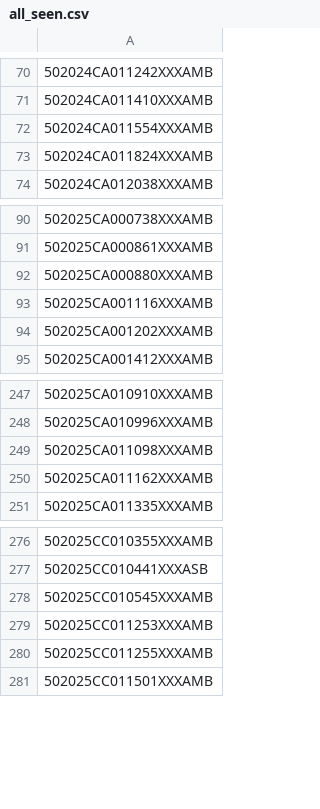
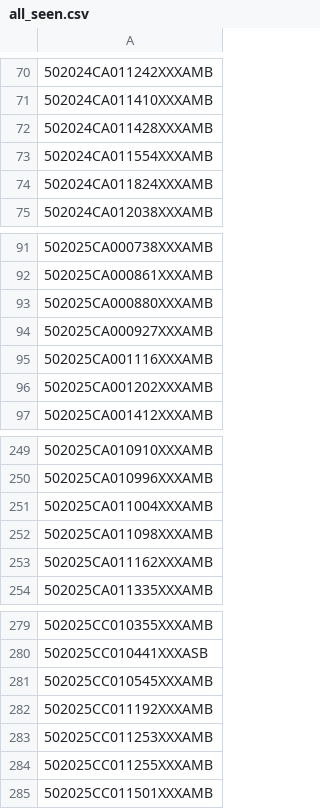
Before and after one commit to figlesias7/realforeclose-palmbeach, a CSV file: data/all_seen.csv, drawn as a sheet; only a part is shown, gaps mark what is left out; the diff names each change by its address in the sheet, - before the commit and + after, or states it on an @@ line.

```diff
--- a/data/all_seen.csv
+++ b/data/all_seen.csv
+row 72: 502024CA011428XXXAMB
+row 94: 502025CA000927XXXAMB
+row 251: 502025CA011004XXXAMB
+row 282: 502025CC011192XXXAMB
```
Also changed, not shown: data/event_log.csv, 3 other files.
